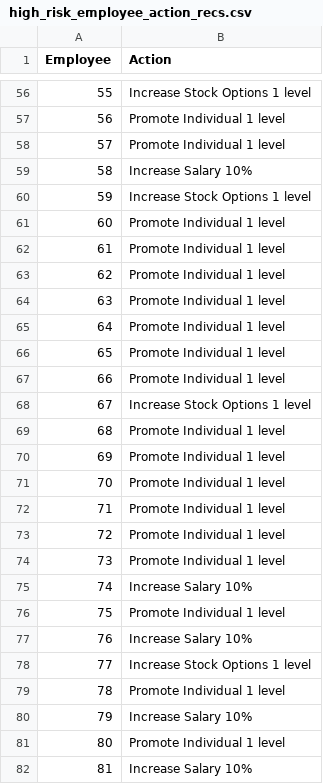
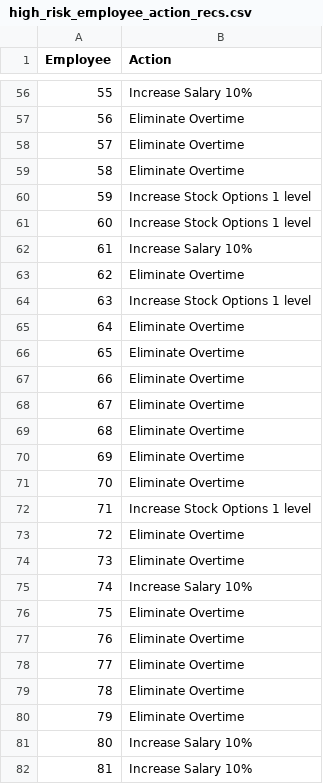
Before and after one commit to simsjarrod/MachineLearning_Employee-Churn, a CSV file: high_risk_employee_action_recs.csv, drawn as a sheet; only a part is shown, gaps mark what is left out; the diff covers the shown part only.

Commit message:
Update top three attrition prevention actions

```diff
--- a/high_risk_employee_action_recs.csv
+++ b/high_risk_employee_action_recs.csv
@@ -56,27 +56,27 @@ Employee,Action
-55,Increase Stock Options 1 level
-56,Promote Individual 1 level
-57,Promote Individual 1 level
-58,Increase Salary 10%
+55,Increase Salary 10%
+56,Eliminate Overtime
+57,Eliminate Overtime
+58,Eliminate Overtime
 59,Increase Stock Options 1 level
-60,Promote Individual 1 level
-61,Promote Individual 1 level
-62,Promote Individual 1 level
-63,Promote Individual 1 level
-64,Promote Individual 1 level
-65,Promote Individual 1 level
-66,Promote Individual 1 level
-67,Increase Stock Options 1 level
-68,Promote Individual 1 level
-69,Promote Individual 1 level
-70,Promote Individual 1 level
-71,Promote Individual 1 level
-72,Promote Individual 1 level
-73,Promote Individual 1 level
+60,Increase Stock Options 1 level
+61,Increase Salary 10%
+62,Eliminate Overtime
+63,Increase Stock Options 1 level
+64,Eliminate Overtime
+65,Eliminate Overtime
+66,Eliminate Overtime
+67,Eliminate Overtime
+68,Eliminate Overtime
+69,Eliminate Overtime
+70,Eliminate Overtime
+71,Increase Stock Options 1 level
+72,Eliminate Overtime
+73,Eliminate Overtime
 74,Increase Salary 10%
-75,Promote Individual 1 level
-76,Increase Salary 10%
-77,Increase Stock Options 1 level
-78,Promote Individual 1 level
-79,Increase Salary 10%
-80,Promote Individual 1 level
+75,Eliminate Overtime
+76,Eliminate Overtime
+77,Eliminate Overtime
+78,Eliminate Overtime
+79,Eliminate Overtime
+80,Increase Salary 10%
 81,Increase Salary 10%
```
Also changed, not shown: 74 edited cells elsewhere in this file, 2 other files.
